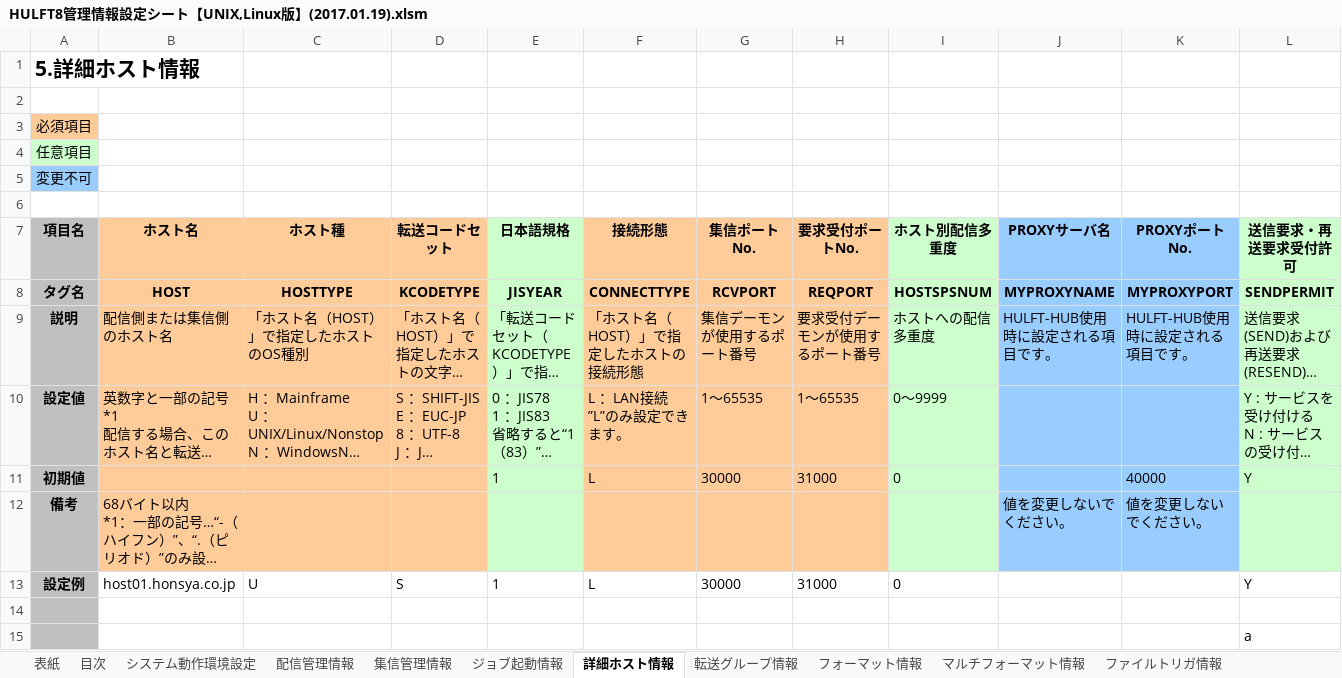
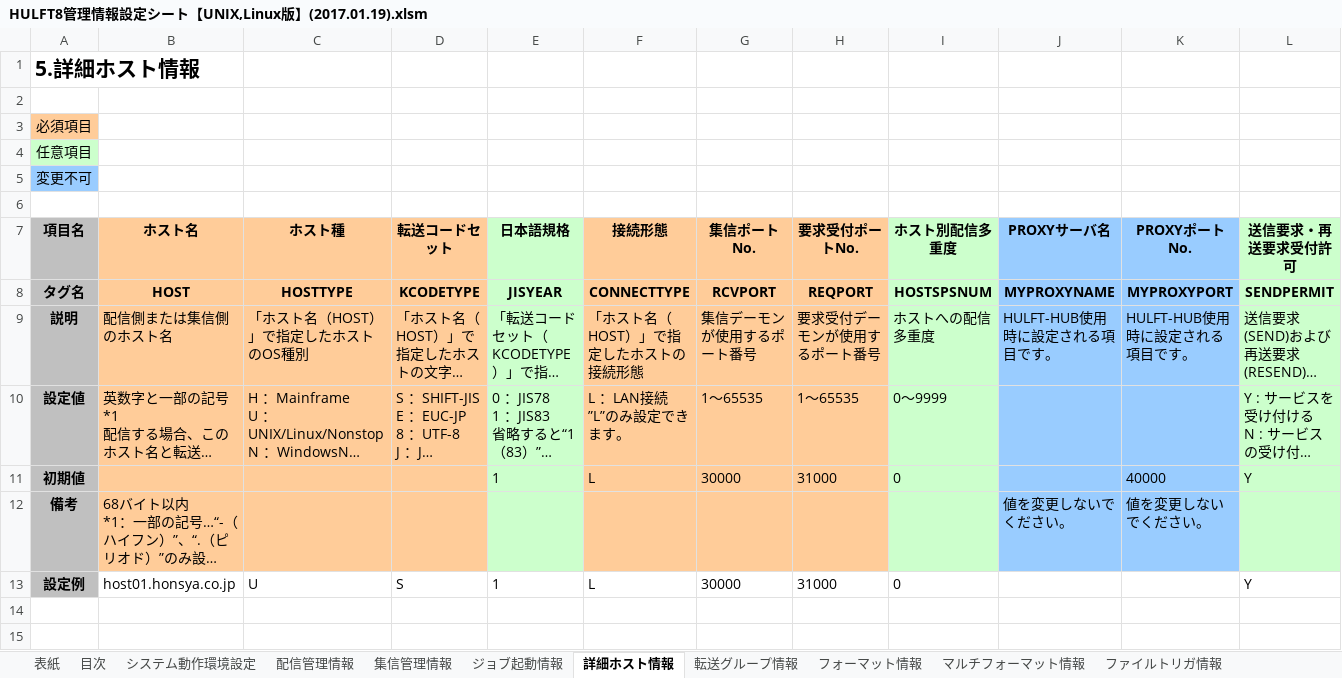
Before and after one commit to HiroshiOhta/CreateHulftDefinition, an Excel workbook: bin/HULFT8管理情報設定シート【UNIX,Linux版】(2017.01.19).xlsm, sheet 詳細ホスト情報, drawn as a sheet; only a part is shown; long unchanged cells end in …; values as stored, in another font and other column widths than the file's, no borders; rows hold the shown columns only; the diff names each change by its address in the sheet, - before the commit and + after, or states it on an @@ line.

```diff
--- a/bin/HULFT8管理情報設定シート【UNIX,Linux版】(2017.01.19).xlsm (sheet 詳細ホスト情報)
+++ b/bin/HULFT8管理情報設定シート【UNIX,Linux版】(2017.01.19).xlsm (sheet 詳細ホスト情報)
-row 14: (empty)
-row 15:  |  |  |  |  |  |  |  |  |  |  | a
```
Also changed, not shown: 6 other files.
